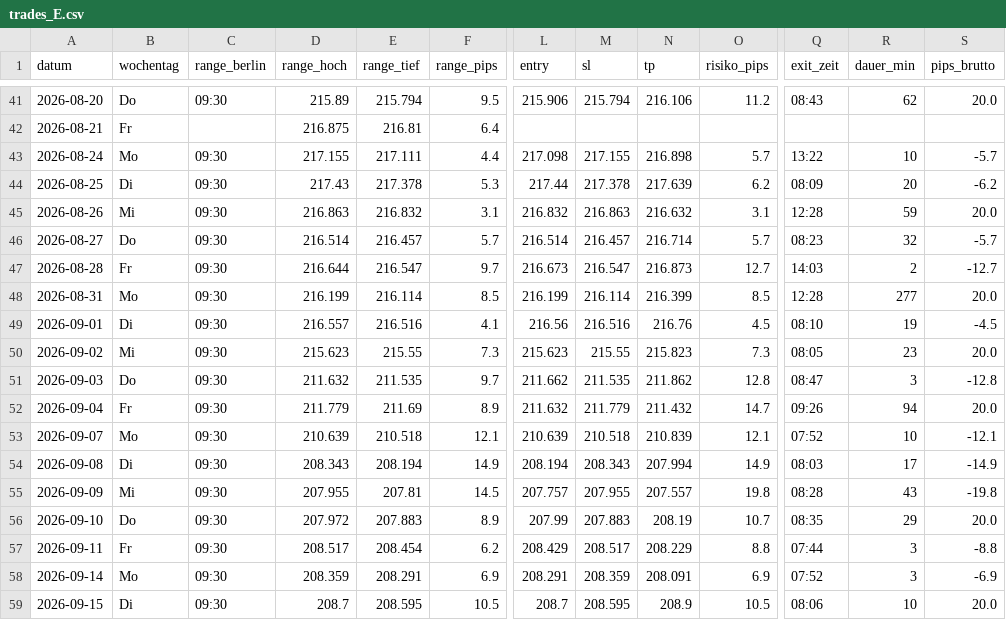
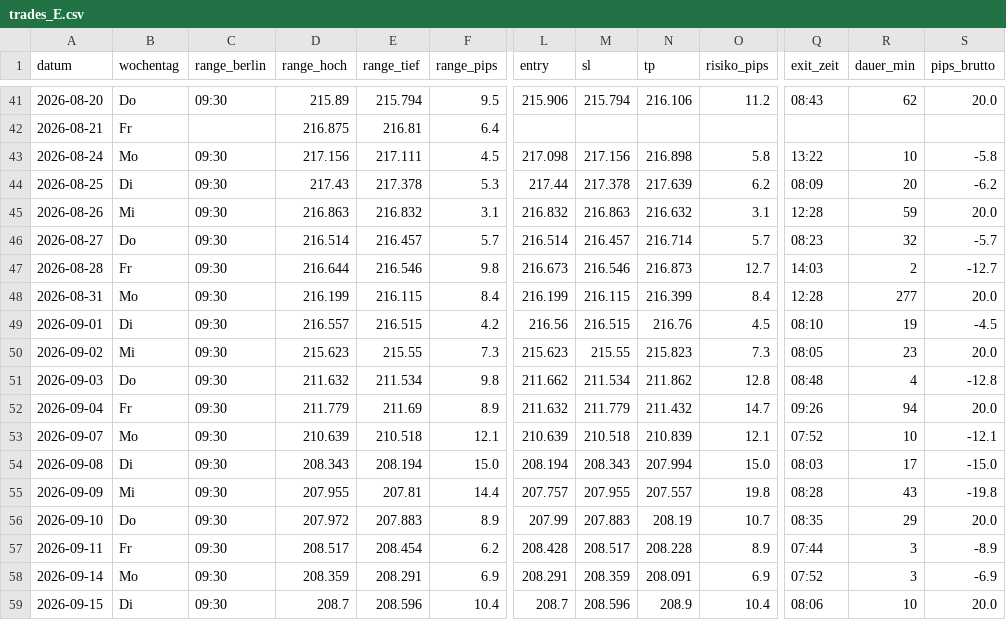
Before and after one commit to hisnameisfatih-droid/fx-server, a CSV file: ergebnisse/trades_E.csv, drawn as a sheet; only a part is shown, gaps mark what is left out; the diff covers the shown part only; the diff names each change by its address in the sheet, - before the commit and + after, or states it on an @@ line.

```diff
--- a/ergebnisse/trades_E.csv
+++ b/ergebnisse/trades_E.csv
-D43 (range_hoch): 217.155
+D43 (range_hoch): 217.156
-F43 (range_pips): 4.4
+F43 (range_pips): 4.5
-M43 (sl): 217.155
+M43 (sl): 217.156
-O43 (risiko_pips): 5.7
+O43 (risiko_pips): 5.8
-S43 (pips_brutto): -5.7
+S43 (pips_brutto): -5.8
-E47 (range_tief): 216.547
+E47 (range_tief): 216.546
-F47 (range_pips): 9.7
+F47 (range_pips): 9.8
-M47 (sl): 216.547
+M47 (sl): 216.546
-E48 (range_tief): 216.114
+E48 (range_tief): 216.115
-F48 (range_pips): 8.5
+F48 (range_pips): 8.4
-M48 (sl): 216.114
+M48 (sl): 216.115
-O48 (risiko_pips): 8.5
+O48 (risiko_pips): 8.4
-E49 (range_tief): 216.516
+E49 (range_tief): 216.515
-F49 (range_pips): 4.1
+F49 (range_pips): 4.2
-M49 (sl): 216.516
+M49 (sl): 216.515
-E51 (range_tief): 211.535
+E51 (range_tief): 211.534
-F51 (range_pips): 9.7
+F51 (range_pips): 9.8
-M51 (sl): 211.535
+M51 (sl): 211.534
-Q51 (exit_zeit): 08:47
+Q51 (exit_zeit): 08:48
-R51 (dauer_min): 3
+R51 (dauer_min): 4
-F54 (range_pips): 14.9
+F54 (range_pips): 15.0
-O54 (risiko_pips): 14.9
+O54 (risiko_pips): 15.0
-S54 (pips_brutto): -14.9
+S54 (pips_brutto): -15.0
-F55 (range_pips): 14.5
+F55 (range_pips): 14.4
-L57 (entry): 208.429
+L57 (entry): 208.428
-N57 (tp): 208.229
+N57 (tp): 208.228
-O57 (risiko_pips): 8.8
+O57 (risiko_pips): 8.9
-S57 (pips_brutto): -8.8
+S57 (pips_brutto): -8.9
-E59 (range_tief): 208.595
+E59 (range_tief): 208.596
-F59 (range_pips): 10.5
+F59 (range_pips): 10.4
-M59 (sl): 208.595
+M59 (sl): 208.596
-O59 (risiko_pips): 10.5
+O59 (risiko_pips): 10.4
```
Also changed, not shown: 70 edited cells elsewhere in this file, ergebnisse/trades_A.csv, ergebnisse/trades_B.csv, 5 other files.
